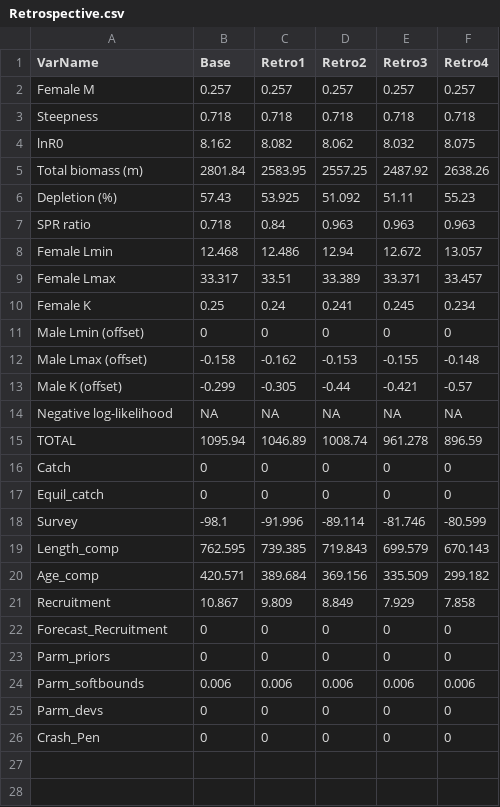
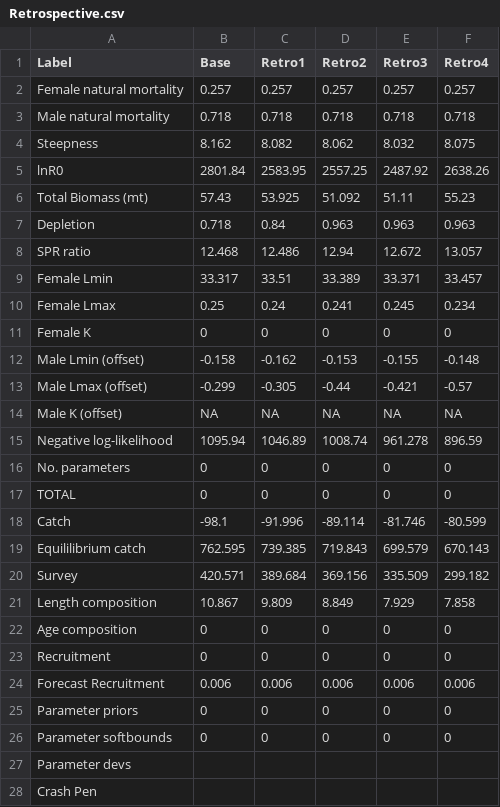
Before and after one commit to melissamonk-NOAA/CaScorp2017, a CSV file: txt_files/Retrospective.csv, drawn as a sheet.

```diff
--- a/txt_files/Retrospective.csv
+++ b/txt_files/Retrospective.csv
@@ -1,26 +1,28 @@
-VarName,Base,Retro1,Retro2,Retro3,Retro4
-Female M,0.257,0.257,0.257,0.257,0.257
-Steepness,0.718,0.718,0.718,0.718,0.718
-lnR0,8.162,8.082,8.062,8.032,8.075
-Total biomass (m),2801.84,2583.95,2557.25,2487.92,2638.26
-Depletion (%),57.43,53.925,51.092,51.11,55.23
-SPR ratio,0.718,0.84,0.963,0.963,0.963
-Female Lmin,12.468,12.486,12.94,12.672,13.057
-Female Lmax,33.317,33.51,33.389,33.371,33.457
-Female K,0.25,0.24,0.241,0.245,0.234
-Male Lmin (offset),0,0,0,0,0
-Male Lmax (offset),-0.158,-0.162,-0.153,-0.155,-0.148
-Male K (offset),-0.299,-0.305,-0.44,-0.421,-0.57
-Negative log-likelihood,NA,NA,NA,NA,NA
-TOTAL,1095.94,1046.89,1008.74,961.278,896.59
-Catch,0,0,0,0,0
-Equil_catch,0,0,0,0,0
-Survey,-98.1,-91.996,-89.114,-81.746,-80.599
-Length_comp,762.595,739.385,719.843,699.579,670.143
-Age_comp,420.571,389.684,369.156,335.509,299.182
-Recruitment,10.867,9.809,8.849,7.929,7.858
-Forecast_Recruitment,0,0,0,0,0
-Parm_priors,0,0,0,0,0
-Parm_softbounds,0.006,0.006,0.006,0.006,0.006
-Parm_devs,0,0,0,0,0
-Crash_Pen,0,0,0,0,0
+Label,Base,Retro1,Retro2,Retro3,Retro4
+Female natural mortality,0.257,0.257,0.257,0.257,0.257
+Male natural mortality,0.718,0.718,0.718,0.718,0.718
+Steepness,8.162,8.082,8.062,8.032,8.075
+lnR0,2801.84,2583.95,2557.25,2487.92,2638.26
+Total Biomass (mt),57.43,53.925,51.092,51.11,55.23
+Depletion,0.718,0.84,0.963,0.963,0.963
+SPR ratio,12.468,12.486,12.94,12.672,13.057
+Female Lmin,33.317,33.51,33.389,33.371,33.457
+Female Lmax,0.25,0.24,0.241,0.245,0.234
+Female K,0,0,0,0,0
+Male Lmin (offset),-0.158,-0.162,-0.153,-0.155,-0.148
+Male Lmax (offset),-0.299,-0.305,-0.44,-0.421,-0.57
+Male K (offset),NA,NA,NA,NA,NA
+Negative log-likelihood,1095.94,1046.89,1008.74,961.278,896.59
+No. parameters,0,0,0,0,0
+TOTAL,0,0,0,0,0
+Catch,-98.1,-91.996,-89.114,-81.746,-80.599
+Equililibrium catch,762.595,739.385,719.843,699.579,670.143
+Survey,420.571,389.684,369.156,335.509,299.182
+Length composition,10.867,9.809,8.849,7.929,7.858
+Age composition,0,0,0,0,0
+Recruitment,0,0,0,0,0
+Forecast Recruitment,0.006,0.006,0.006,0.006,0.006
+Parameter priors,0,0,0,0,0
+Parameter softbounds,0,0,0,0,0
+Parameter devs,,,,,
+Crash Pen,,,,,
```
Also changed, not shown: 8 other files.
